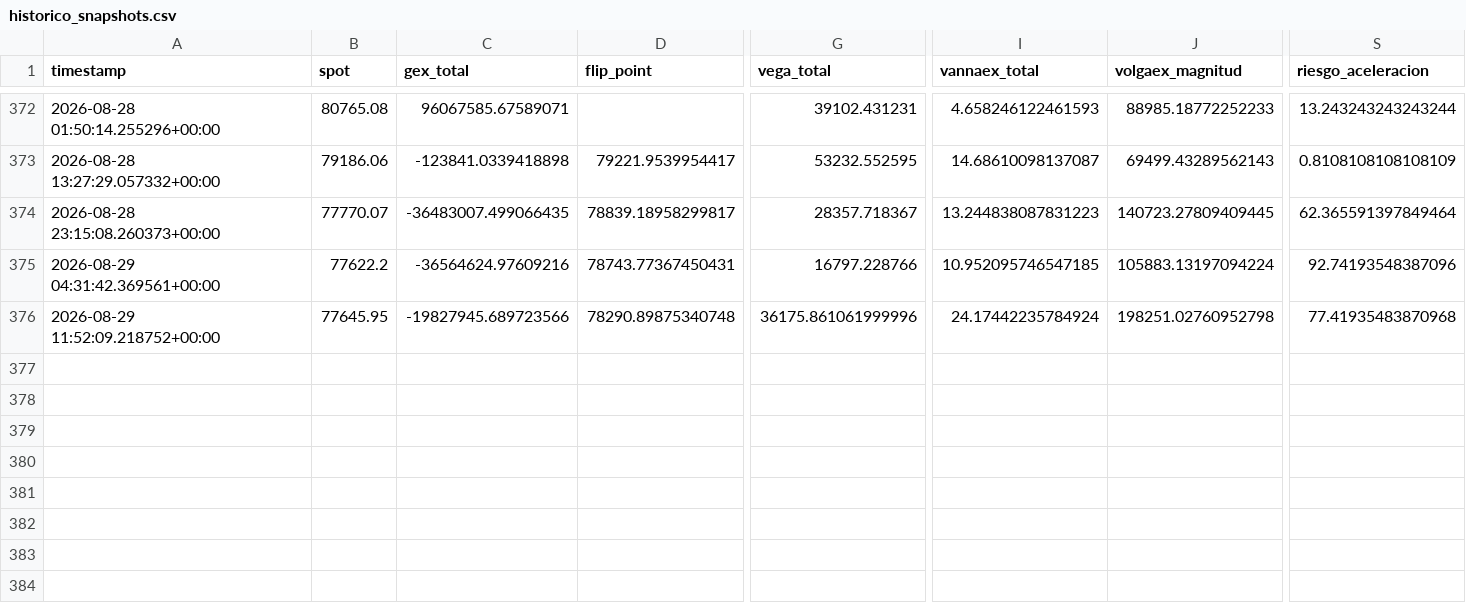
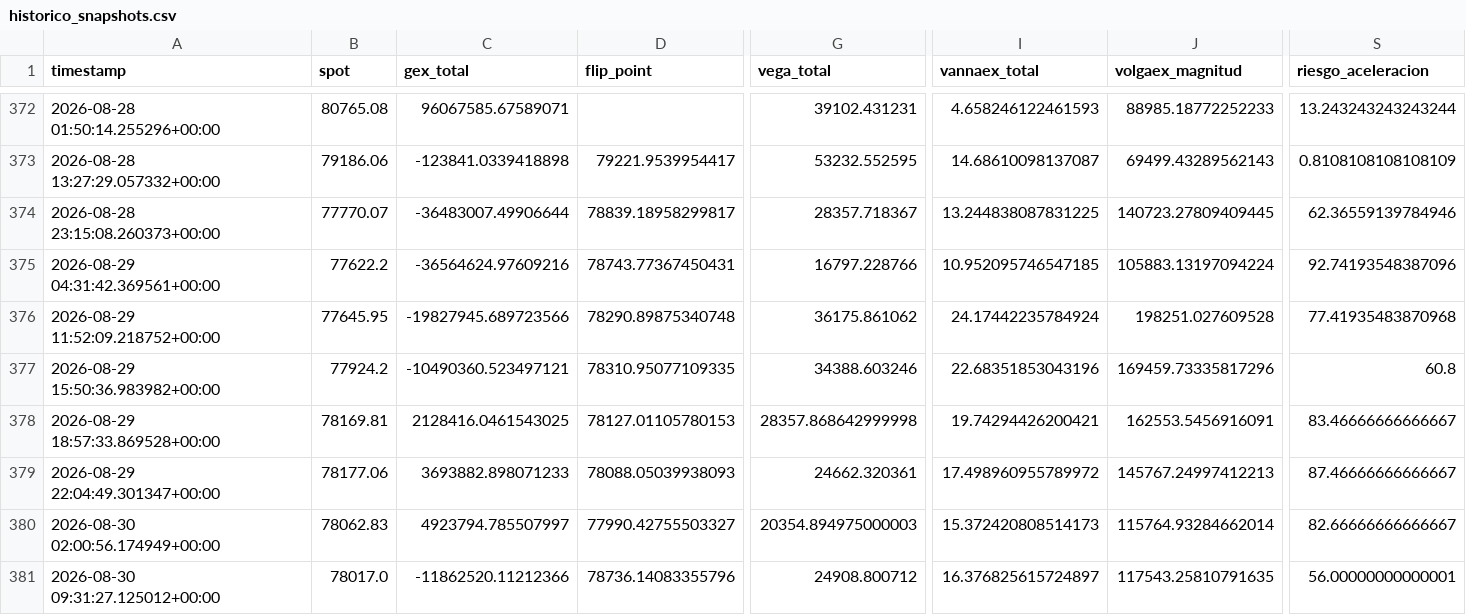
Before and after one commit to Alezmee/btc-quant-gex, a CSV file: data/historico_snapshots.csv, drawn as a sheet; only a part is shown, gaps mark what is left out; rows hold the shown columns only; the diff names each change by its address in the sheet, - before the commit and + after, or states it on an @@ line.

```diff
--- a/data/historico_snapshots.csv
+++ b/data/historico_snapshots.csv
-C374 (gex_total): -36483007.499066435
+C374 (gex_total): -36483007.49906644
-I374 (vannaex_total): 13.244838087831223
+I374 (vannaex_total): 13.244838087831225
-S374 (riesgo_aceleracion): 62.365591397849464
+S374 (riesgo_aceleracion): 62.36559139784946
-G376 (vega_total): 36175.861061999996
+G376 (vega_total): 36175.861062
-J376 (volgaex_magnitud): 198251.02760952798
+J376 (volgaex_magnitud): 198251.027609528
+row 377: 2026-08-29 15:50:36.983982+00:00 | 77924.2 | -10490360.523497121 | 78310.95077109335 | 34388.603246 | 22.68351853043196 | 169459.73335817296 | 60.8
+row 378: 2026-08-29 18:57:33.869528+00:00 | 78169.81 | 2128416.0461543025 | 78127.01105780153 | 28357.868642999998 | 19.74294426200421 | 162553.5456916091 | 83.46666666666667
+row 379: 2026-08-29 22:04:49.301347+00:00 | 78177.06 | 3693882.898071233 | 78088.05039938093 | 24662.320361 | 17.498960955789972 | 145767.24997412213 | 87.46666666666667
+row 380: 2026-08-30 02:00:56.174949+00:00 | 78062.83 | 4923794.785507997 | 77990.42755503327 | 20354.894975000003 | 15.372420808514173 | 115764.93284662014 | 82.66666666666667
+row 381: 2026-08-30 09:31:27.125012+00:00 | 78017.0 | -11862520.11212366 | 78736.14083355796 | 24908.800712 | 16.376825615724897 | 117543.25810791635 | 56.00000000000001
```
Also changed, not shown: data/forward_test_resultados.csv.
